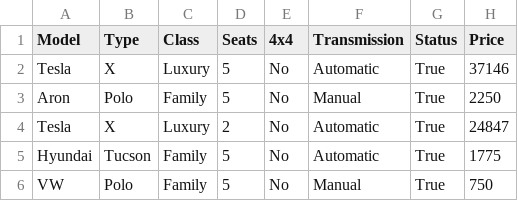
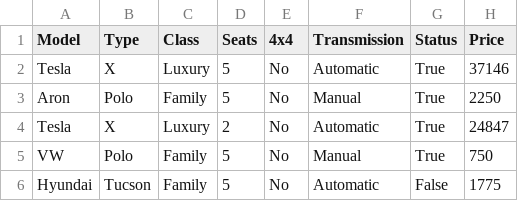
Before and after one commit to aronhr/SC-T-113-VLN1, a CSV file: data/car.csv, drawn as a sheet.

Commit message:
Fix that price does not update when you edit car

```diff
--- a/data/car.csv
+++ b/data/car.csv
@@ -4,3 +4,3 @@ Aron,Polo,Family,5,No,Manual,True,2250
 Tesla,X,Luxury,2,No,Automatic,True,24847
-Hyundai,Tucson,Family,5,No,Automatic,True,1775
 VW,Polo,Family,5,No,Manual,True,750
+Hyundai,Tucson,Family,5,No,Automatic,False,1775
```
Also changed, not shown: 1 other file.
